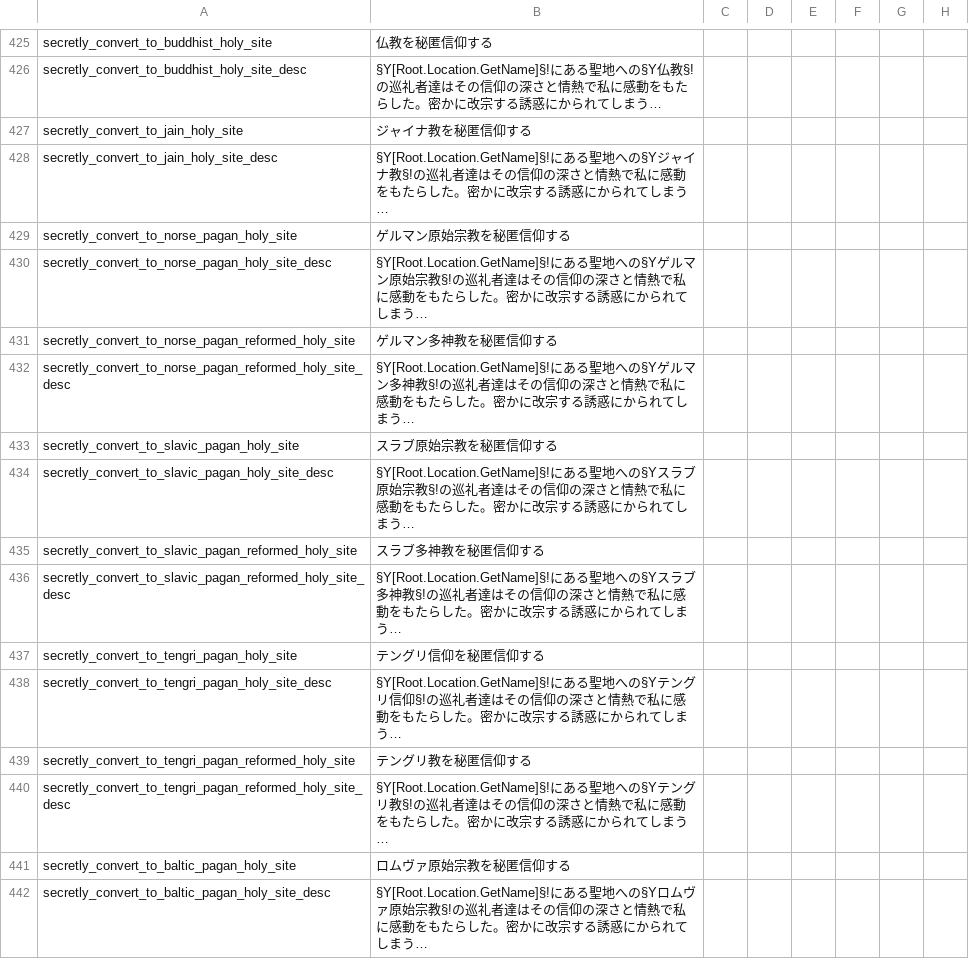
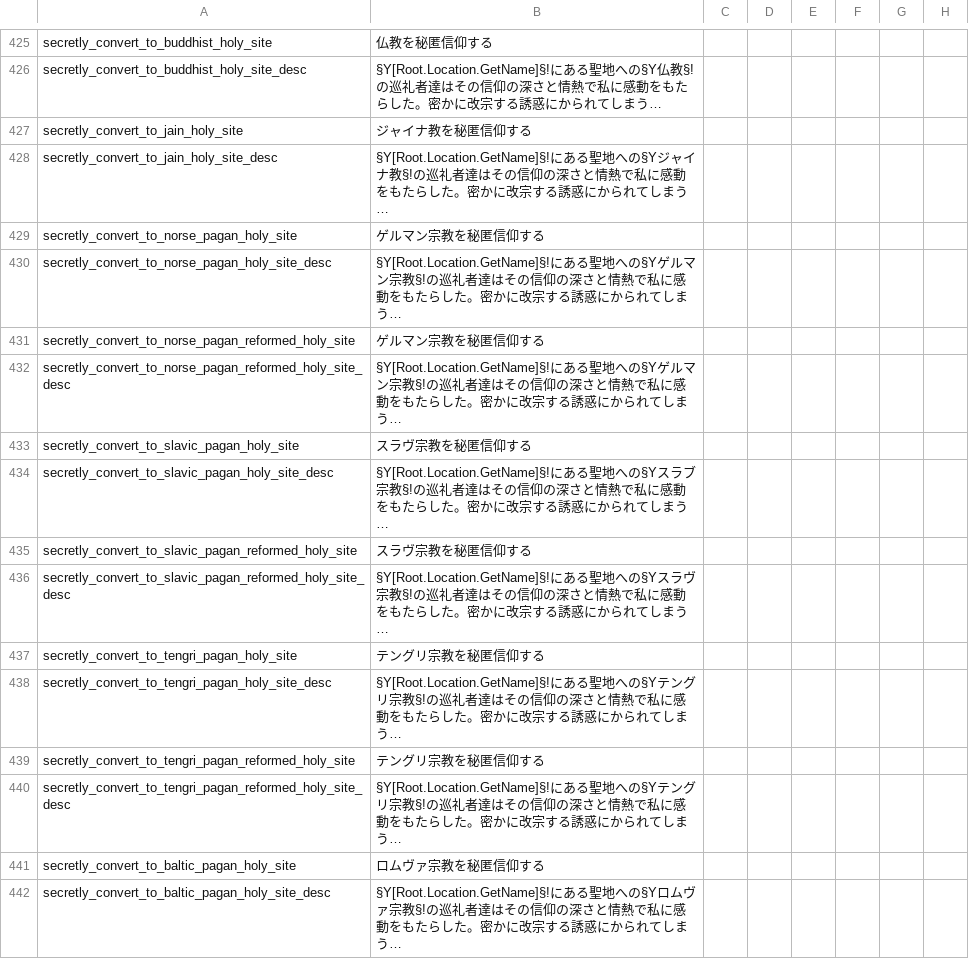
Before and after one commit to matanki-saito/CK2JPModAppendixI, a CSV file: source/localisation/v2_70.csv, drawn as a sheet; only a part is shown, gaps mark what is left out; the diff covers the shown part only; the diff names each change by its address in the sheet, - before the commit and + after, or states it on an @@ line.

```diff
--- a/source/localisation/v2_70.csv
+++ b/source/localisation/v2_70.csv
-B429: ゲルマン原始宗教を秘匿信仰する
+B429: ゲルマン宗教を秘匿信仰する
-B430: …ゲルマン原始宗教§!の…
+B430: …ゲルマン宗教§!の…
-B431: ゲルマン多神教を秘匿信仰する
+B431: ゲルマン宗教を秘匿信仰する
-B432: …ゲルマン多神教§!の巡…
+B432: …ゲルマン宗教§!の巡…
-B433: スラブ原始宗教を秘匿信仰する
+B433: スラヴ宗教を秘匿信仰する
-B434: …§Yスラブ原始宗教§!の…
+B434: …§Yスラブ宗教§!の…
-B435: スラブ多神教を秘匿信仰する
+B435: スラヴ宗教を秘匿信仰する
-B436: …の§Yスラブ多神教§!の巡…
+B436: …の§Yスラヴ宗教§!の巡…
-B437: テングリ信仰を秘匿信仰する
+B437: テングリ宗教を秘匿信仰する
-B438: …テングリ信仰§!の巡礼…
+B438: …テングリ宗教§!の巡礼…
-B439: テングリ教を秘匿信仰する
+B439: テングリ宗教を秘匿信仰する
-B440: …テングリ教§!の巡…
+B440: …テングリ宗教§!の巡…
-B441: ロムヴァ原始宗教を秘匿信仰する
+B441: ロムヴァ宗教を秘匿信仰する
-B442: …ロムヴァ原始宗教§!の…
+B442: …ロムヴァ宗教§!の…
```
Also changed, not shown: 12 edited cells elsewhere in this file, source/localisation/India.csv, source/localisation/JadeDragon.csv, 12 other files.
